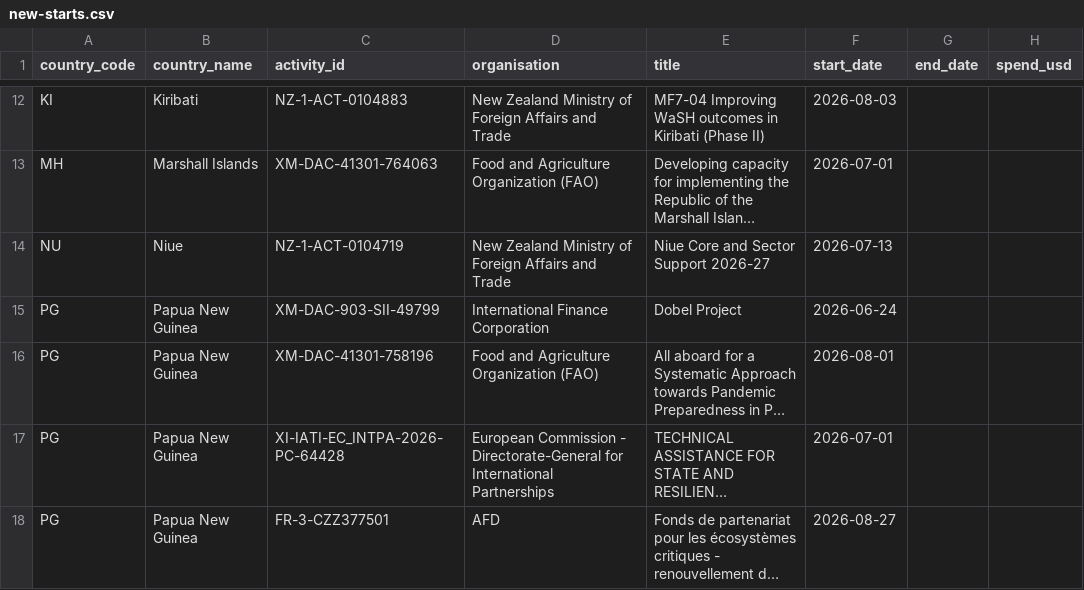
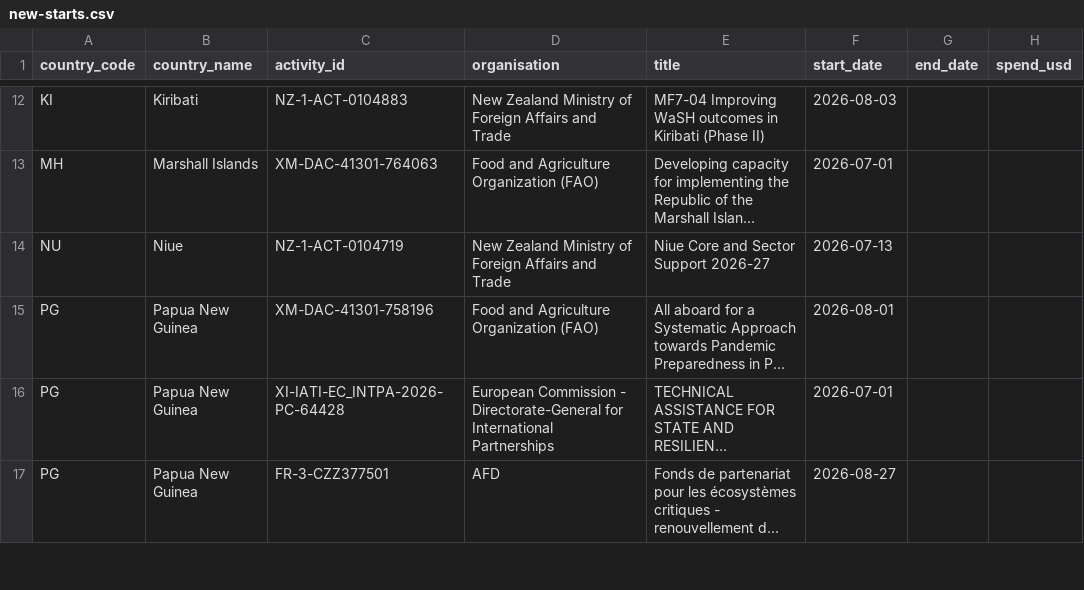
Before and after one commit to intexpagent-01/asa-research, a CSV file: data/new-starts.csv, drawn as a sheet; only a part is shown, gaps mark what is left out; long unchanged cells end in …; the diff names each change by its address in the sheet, - before the commit and + after, or states it on an @@ line.

```diff
--- a/data/new-starts.csv
+++ b/data/new-starts.csv
-row 15: PG | Papua New Guinea | XM-DAC-903-SII-49799 | International Finance Corporation | Dobel Project | 2026-06-24
```
Also changed, not shown: data/country-summary.csv, data/data-currency.csv, 34 other files.
